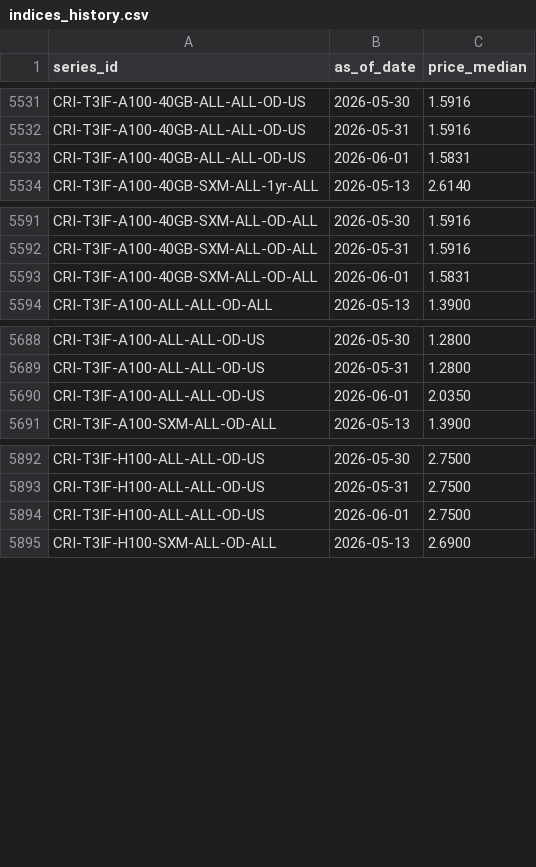
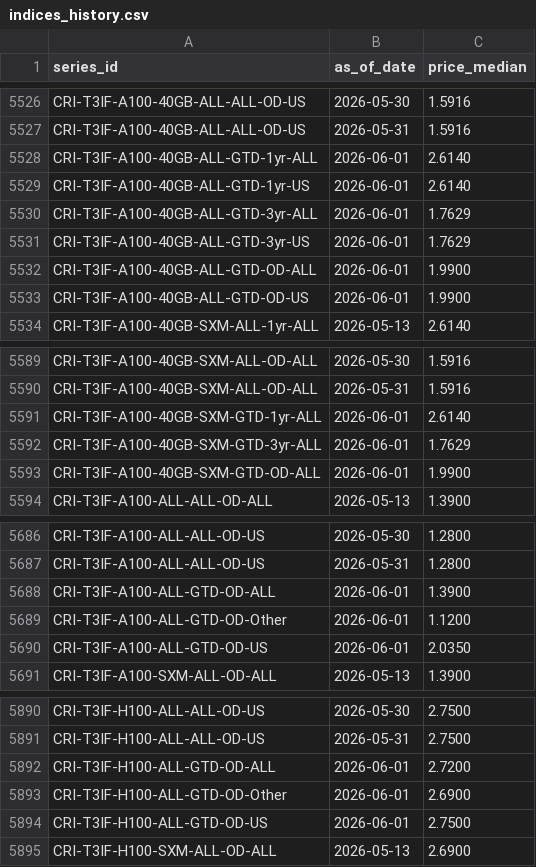
Before and after one commit to ccir-index/ccir-site, a CSV file: src/data/indices_history.csv, drawn as a sheet; only a part is shown, gaps mark what is left out; the diff covers the shown part only.

```diff
--- a/src/data/indices_history.csv
+++ b/src/data/indices_history.csv
@@ -5532,3 +5527,8 @@ CRI-T3IF-A100-40GB-ALL-ALL-OD-US,2026-05-30,1.5916
 CRI-T3IF-A100-40GB-ALL-ALL-OD-US,2026-05-31,1.5916
-CRI-T3IF-A100-40GB-ALL-ALL-OD-US,2026-06-01,1.5831
+CRI-T3IF-A100-40GB-ALL-GTD-1yr-ALL,2026-06-01,2.6140
+CRI-T3IF-A100-40GB-ALL-GTD-1yr-US,2026-06-01,2.6140
+CRI-T3IF-A100-40GB-ALL-GTD-3yr-ALL,2026-06-01,1.7629
+CRI-T3IF-A100-40GB-ALL-GTD-3yr-US,2026-06-01,1.7629
+CRI-T3IF-A100-40GB-ALL-GTD-OD-ALL,2026-06-01,1.9900
+CRI-T3IF-A100-40GB-ALL-GTD-OD-US,2026-06-01,1.9900
 CRI-T3IF-A100-40GB-SXM-ALL-1yr-ALL,2026-05-13,2.6140
@@ -5592,3 +5590,5 @@ CRI-T3IF-A100-40GB-SXM-ALL-OD-ALL,2026-05-30,1.5916
 CRI-T3IF-A100-40GB-SXM-ALL-OD-ALL,2026-05-31,1.5916
-CRI-T3IF-A100-40GB-SXM-ALL-OD-ALL,2026-06-01,1.5831
+CRI-T3IF-A100-40GB-SXM-GTD-1yr-ALL,2026-06-01,2.6140
+CRI-T3IF-A100-40GB-SXM-GTD-3yr-ALL,2026-06-01,1.7629
+CRI-T3IF-A100-40GB-SXM-GTD-OD-ALL,2026-06-01,1.9900
 CRI-T3IF-A100-ALL-ALL-OD-ALL,2026-05-13,1.3900
@@ -5689,3 +5687,5 @@ CRI-T3IF-A100-ALL-ALL-OD-US,2026-05-30,1.2800
 CRI-T3IF-A100-ALL-ALL-OD-US,2026-05-31,1.2800
-CRI-T3IF-A100-ALL-ALL-OD-US,2026-06-01,2.0350
+CRI-T3IF-A100-ALL-GTD-OD-ALL,2026-06-01,1.3900
+CRI-T3IF-A100-ALL-GTD-OD-Other,2026-06-01,1.1200
+CRI-T3IF-A100-ALL-GTD-OD-US,2026-06-01,2.0350
 CRI-T3IF-A100-SXM-ALL-OD-ALL,2026-05-13,1.3900
@@ -5893,3 +5891,5 @@ CRI-T3IF-H100-ALL-ALL-OD-US,2026-05-30,2.7500
 CRI-T3IF-H100-ALL-ALL-OD-US,2026-05-31,2.7500
-CRI-T3IF-H100-ALL-ALL-OD-US,2026-06-01,2.7500
+CRI-T3IF-H100-ALL-GTD-OD-ALL,2026-06-01,2.7200
+CRI-T3IF-H100-ALL-GTD-OD-Other,2026-06-01,2.6900
+CRI-T3IF-H100-ALL-GTD-OD-US,2026-06-01,2.7500
 CRI-T3IF-H100-SXM-ALL-OD-ALL,2026-05-13,2.6900
```
Also changed, not shown: 4 added rows, 15 removed rows and 41 edited cells elsewhere in this file, src/data/rates_daily.csv, src/data/rates_shadow.csv, 2 other files.
